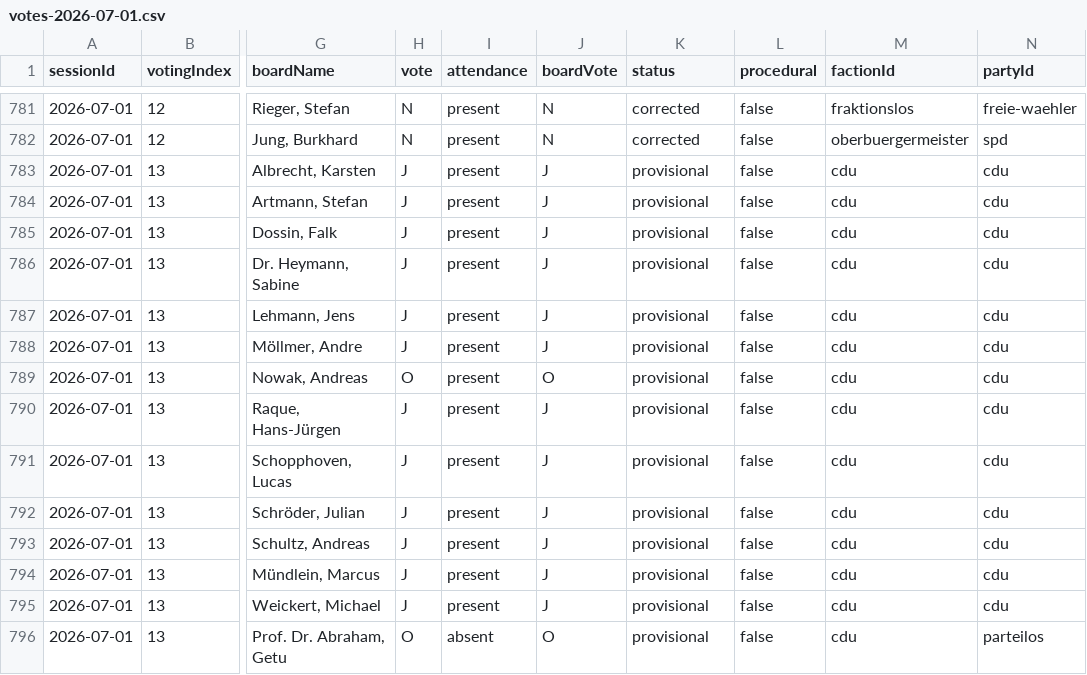
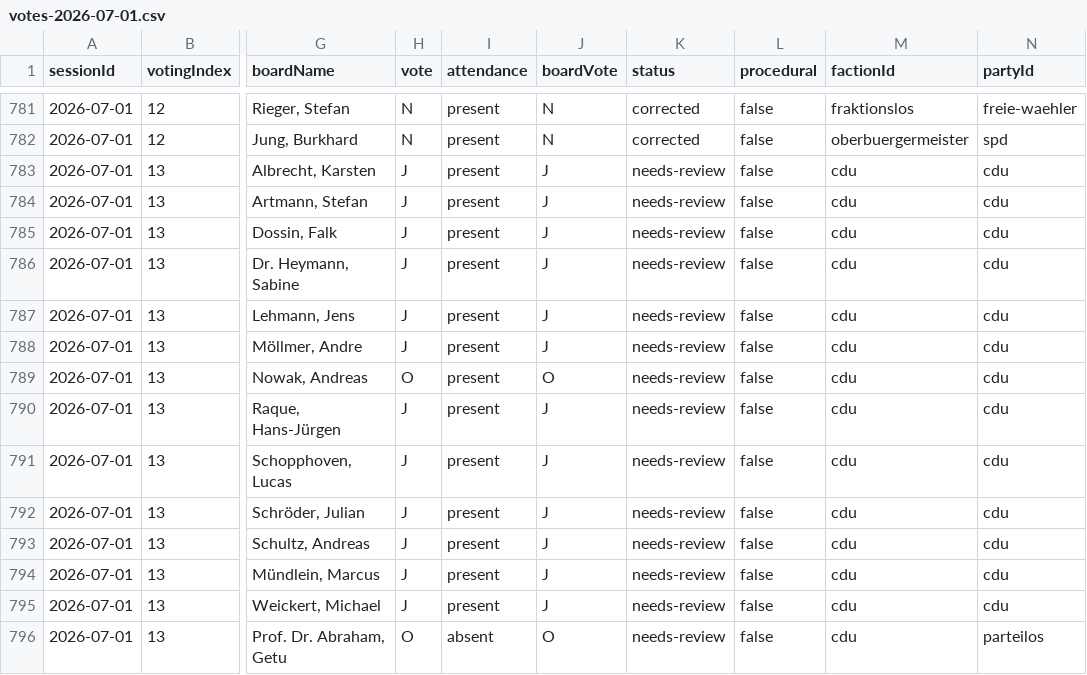
Before and after one commit to ungeschneuer/StadtratWatch-Leipzig, a CSV file: data/leipzig-8/2026-07-01/votes-2026-07-01.csv, drawn as a sheet; only a part is shown, gaps mark what is left out; the diff covers the shown part only; the diff names each change by its address in the sheet, - before the commit and + after, or states it on an @@ line.

```diff
--- a/data/leipzig-8/2026-07-01/votes-2026-07-01.csv
+++ b/data/leipzig-8/2026-07-01/votes-2026-07-01.csv
-K783:K796 (status): provisional
+K783:K796 (status): needs-review
```
Also changed, not shown: 57 edited cells elsewhere in this file, data/leipzig-8/votings.csv, 4 other files.
